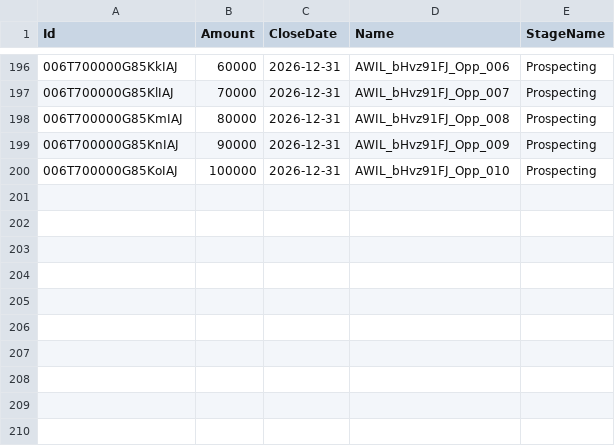
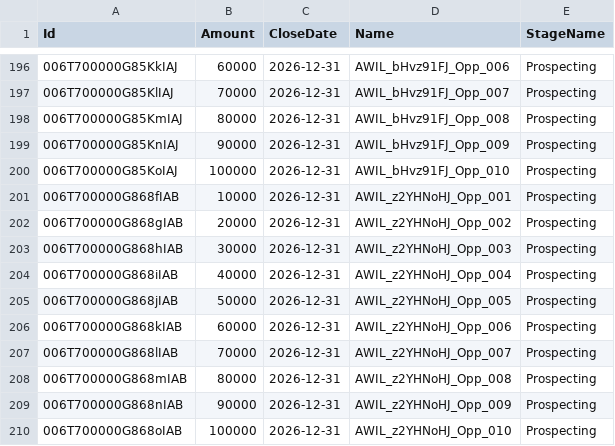
Before and after one commit to saalibilli/GHTestRepoLarge01, a CSV file: dataset/opportunity.csv, drawn as a sheet; only a part is shown, gaps mark what is left out; the diff names each change by its address in the sheet, - before the commit and + after, or states it on an @@ line.

```diff
--- a/dataset/opportunity.csv
+++ b/dataset/opportunity.csv
+row 201: 006T700000G868fIAB | 10000 | 2026-12-31 | AWIL_z2YHNoHJ_Opp_001 | Prospecting
+row 202: 006T700000G868gIAB | 20000 | 2026-12-31 | AWIL_z2YHNoHJ_Opp_002 | Prospecting
+row 203: 006T700000G868hIAB | 30000 | 2026-12-31 | AWIL_z2YHNoHJ_Opp_003 | Prospecting
+row 204: 006T700000G868iIAB | 40000 | 2026-12-31 | AWIL_z2YHNoHJ_Opp_004 | Prospecting
+row 205: 006T700000G868jIAB | 50000 | 2026-12-31 | AWIL_z2YHNoHJ_Opp_005 | Prospecting
+row 206: 006T700000G868kIAB | 60000 | 2026-12-31 | AWIL_z2YHNoHJ_Opp_006 | Prospecting
+row 207: 006T700000G868lIAB | 70000 | 2026-12-31 | AWIL_z2YHNoHJ_Opp_007 | Prospecting
+row 208: 006T700000G868mIAB | 80000 | 2026-12-31 | AWIL_z2YHNoHJ_Opp_008 | Prospecting
+row 209: 006T700000G868nIAB | 90000 | 2026-12-31 | AWIL_z2YHNoHJ_Opp_009 | Prospecting
+row 210: 006T700000G868oIAB | 100000 | 2026-12-31 | AWIL_z2YHNoHJ_Opp_010 | Prospecting
```
Also changed, not shown: dataset/account.csv, dataset/contact.csv, 11 other files.
